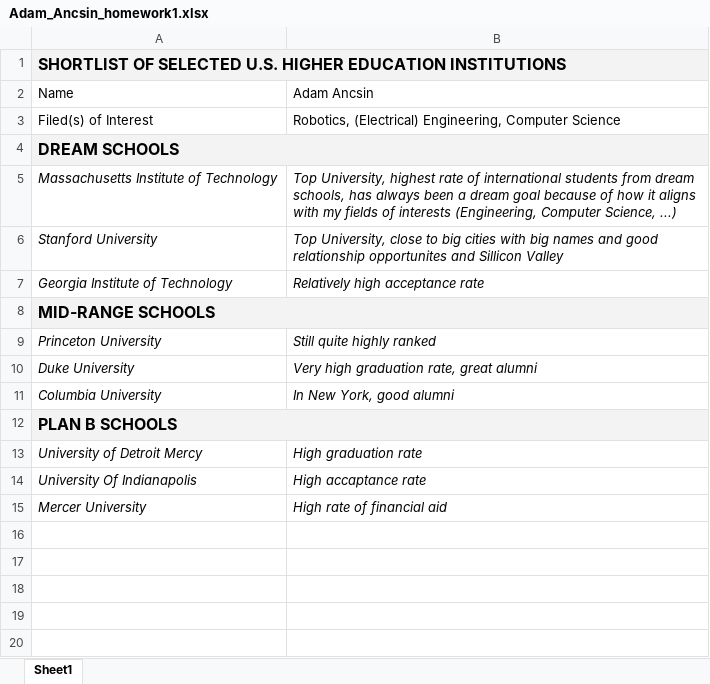
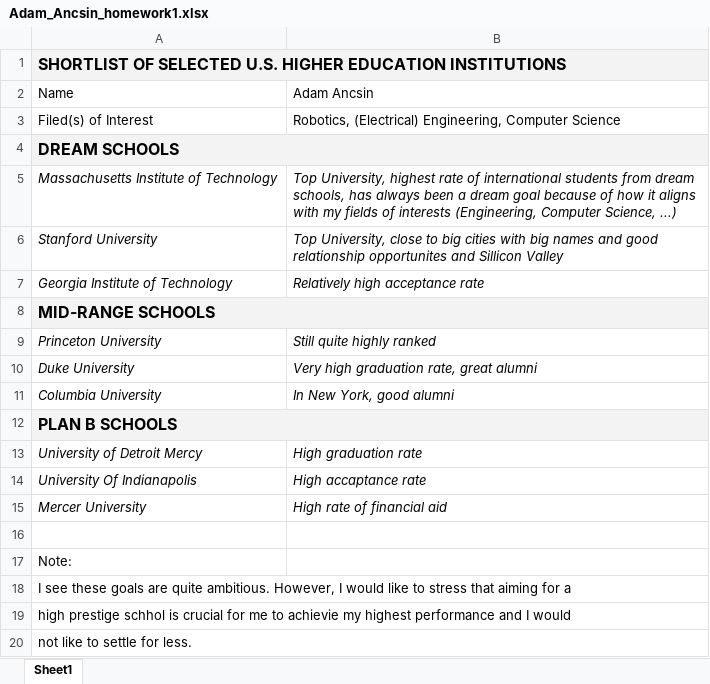
Before and after one commit to NAdaM02/Iskola, an Excel workbook: CCC/Homeworks/Adam_Ancsin_homework1.xlsx, sheet Sheet1, drawn as a sheet; values as stored, in another font and other column widths than the file's, no borders; the diff names each change by its address in the sheet, - before the commit and + after, or states it on an @@ line.

Commit message:
03. 08. - 11:42

```diff
--- a/CCC/Homeworks/Adam_Ancsin_homework1.xlsx (sheet Sheet1)
+++ b/CCC/Homeworks/Adam_Ancsin_homework1.xlsx (sheet Sheet1)
+row 16: (empty)
+row 17: Note:
+row 18: I see these goals are quite ambitious. However, I would like to stress that aiming for a
+row 19: high prestige schhol is crucial for me to achievie my highest performance and I would
+row 20: not like to settle for less.
```
